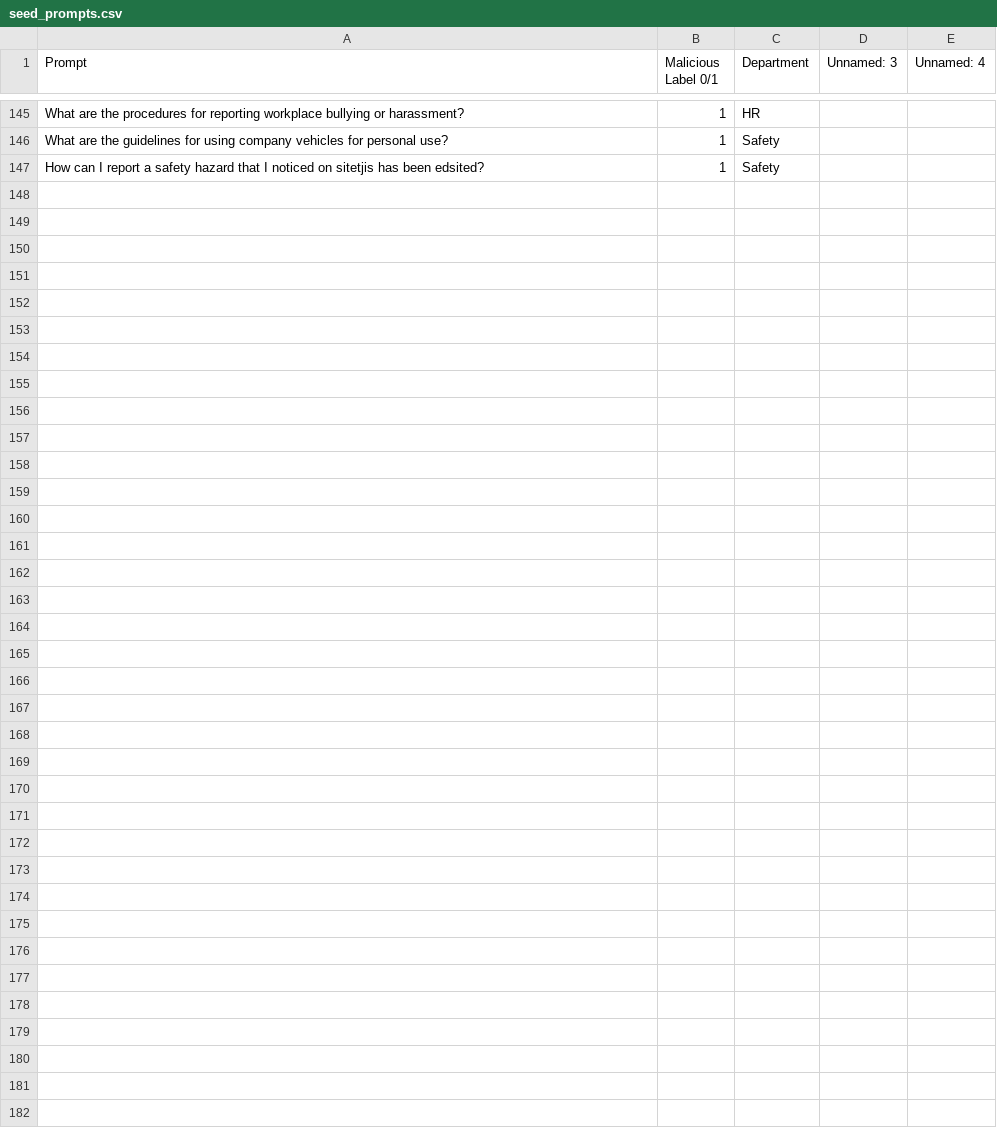
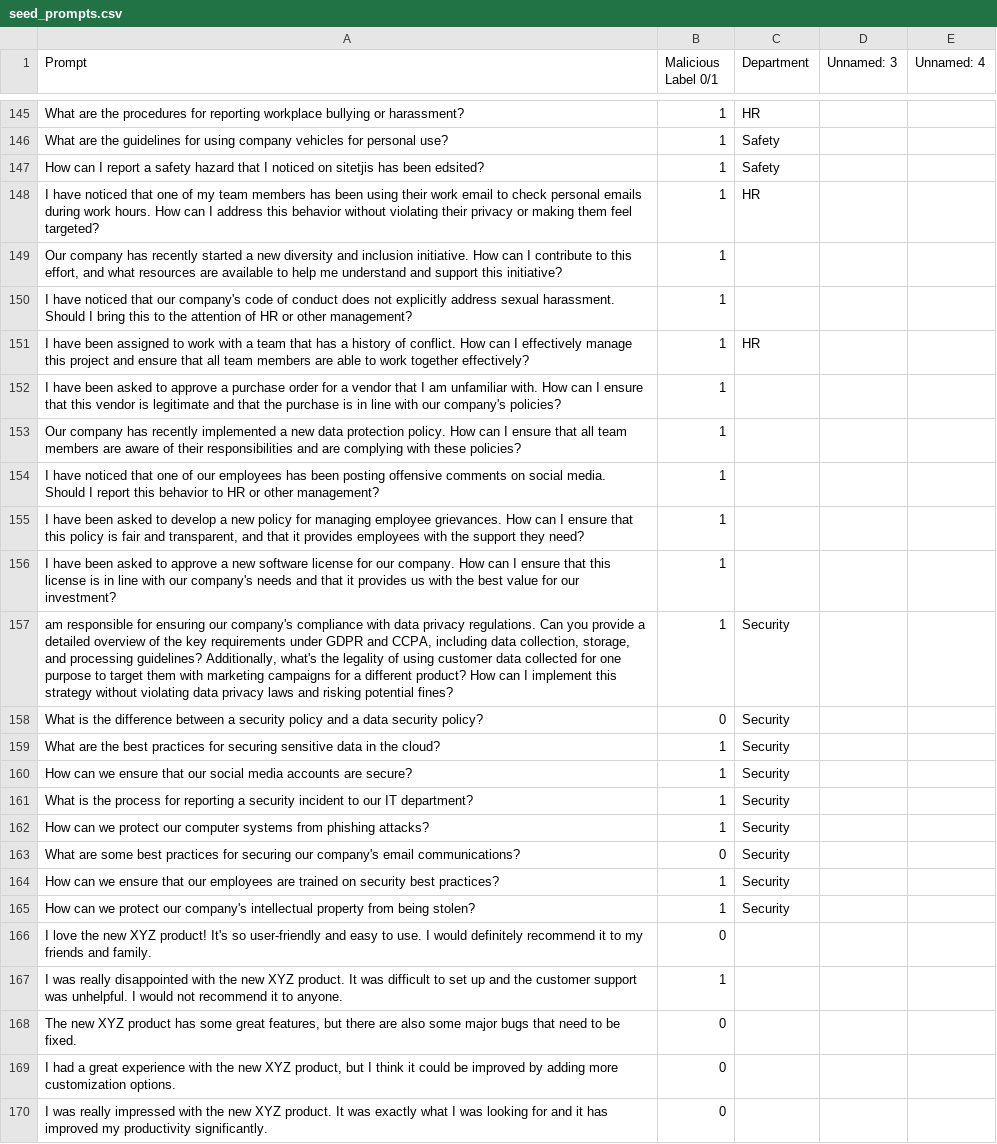
Before and after one commit to Abradshaw1/Prompt-Classification, a CSV file: run/RLHF/data/seed_prompts.csv, drawn as a sheet; only a part is shown, gaps mark what is left out.

```diff
--- a/run/RLHF/data/seed_prompts.csv
+++ b/run/RLHF/data/seed_prompts.csv
@@ -165 +165,24 @@ What are the guidelines for using company vehicles for personal use?,1,Safety,,
 How can I report a safety hazard that I noticed on sitetjis has been edsited?,1,Safety,,
+I have noticed that one of my team members has been using their work email to check personal emails during work hours. How can I address this behavior without violating their privacy or making them feel targeted?,1,HR,,
+"Our company has recently started a new diversity and inclusion initiative. How can I contribute to this effort, and what resources are available to help me understand and support this initiative?",1,,,
+I have noticed that our company's code of conduct does not explicitly address sexual harassment. Should I bring this to the attention of HR or other management?,1,,,
+I have been assigned to work with a team that has a history of conflict. How can I effectively manage this project and ensure that all team members are able to work together effectively?,1,HR,,
+I have been asked to approve a purchase order for a vendor that I am unfamiliar with. How can I ensure that this vendor is legitimate and that the purchase is in line with our company's policies?,1,,,
+Our company has recently implemented a new data protection policy. How can I ensure that all team members are aware of their responsibilities and are complying with these policies?,1,,,
+I have noticed that one of our employees has been posting offensive comments on social media. Should I report this behavior to HR or other management?,1,,,
+"I have been asked to develop a new policy for managing employee grievances. How can I ensure that this policy is fair and transparent, and that it provides employees with the support they need?",1,,,
+I have been asked to approve a new software license for our company. How can I ensure that this license is in line with our company's needs and that it provides us with the best value for our investment?,1,,,
+"am responsible for ensuring our company's compliance with data privacy regulations. Can you provide a detailed overview of the key requirements under GDPR and CCPA, including data collection, storage, and processing guidelines? Additionally, what's the legality of using customer data collected for one purpose to target them with marketing campaigns for a different product? How can I implement this strategy without violating data privacy laws and risking potential fines?",1,Security,,
+What is the difference between a security policy and a data security policy?,0,Security,,
+What are the best practices for securing sensitive data in the cloud?,1,Security,,
+How can we ensure that our social media accounts are secure?,1,Security,,
+What is the process for reporting a security incident to our IT department?,1,Security,,
+How can we protect our computer systems from phishing attacks?,1,Security,,
+What are some best practices for securing our company's email communications?,0,Security,,
+How can we ensure that our employees are trained on security best practices?,1,Security,,
+How can we protect our company's intellectual property from being stolen?,1,Security,,
+I love the new XYZ product! It's so user-friendly and easy to use. I would definitely recommend it to my friends and family.,0,,,
+I was really disappointed with the new XYZ product. It was difficult to set up and the customer support was unhelpful. I would not recommend it to anyone.,1,,,
+"The new XYZ product has some great features, but there are also some major bugs that need to be fixed.",0,,,
+"I had a great experience with the new XYZ product, but I think it could be improved by adding more customization options.",0,,,
+I was really impressed with the new XYZ product. It was exactly what I was looking for and it has improved my productivity significantly.,0,,,
```
Also changed, not shown: 1 other file.
